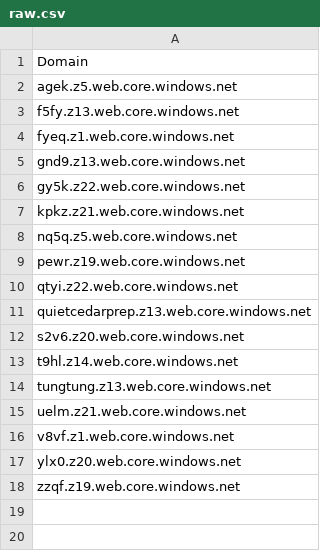
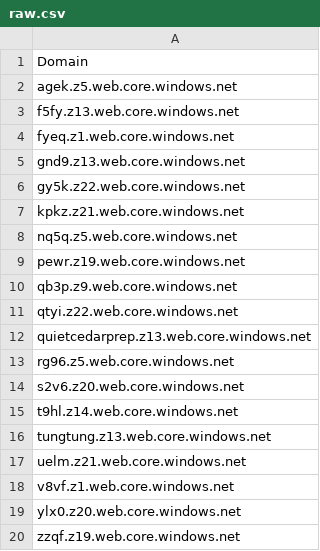
Before and after one commit to 1NobleCyber/ThreatFeed, a CSV file: Azure_WebProxies/raw.csv, drawn as a sheet; the diff names each change by its address in the sheet, - before the commit and + after, or states it on an @@ line.

Commit message:
Add 2 new proxy domains to Azure_WebProxies/raw.csv

```diff
--- a/Azure_WebProxies/raw.csv
+++ b/Azure_WebProxies/raw.csv
+row 10: qb3p.z9.web.core.windows.net
+row 13: rg96.z5.web.core.windows.net
```
